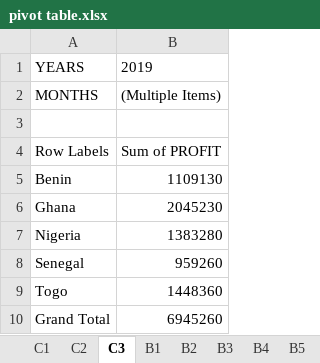
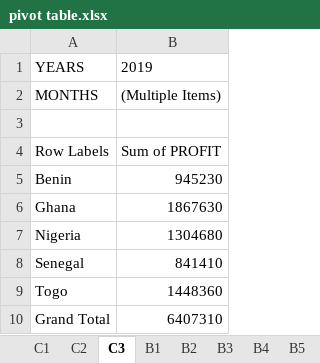
Before and after one commit to chiomaagwere/SQL_CODES, an Excel workbook: pivot table.xlsx, sheet C3, drawn as a sheet; values as stored, in another font and other column widths than the file's, no borders; charts and pictures not drawn; the diff names each change by its address in the sheet, - before the commit and + after, or states it on an @@ line.

```diff
--- a/pivot table.xlsx (sheet C3)
+++ b/pivot table.xlsx (sheet C3)
-B5: 1109130
+B5: 945230
-B6: 2045230
+B6: 1867630
-B7: 1383280
+B7: 1304680
-B8: 959260
+B8: 841410
-B10: 6945260
+B10: 6407310
```
Also changed, not shown: sheet B3, sheet B2, sheet C2, sheet B1, sheet C1, other sheet tabs, charts or pictures, 1 other file.
